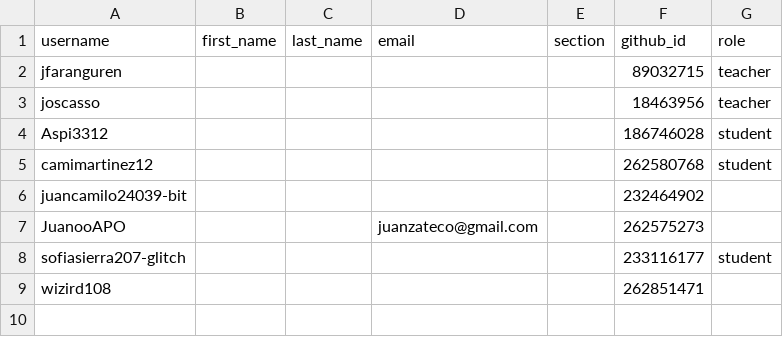
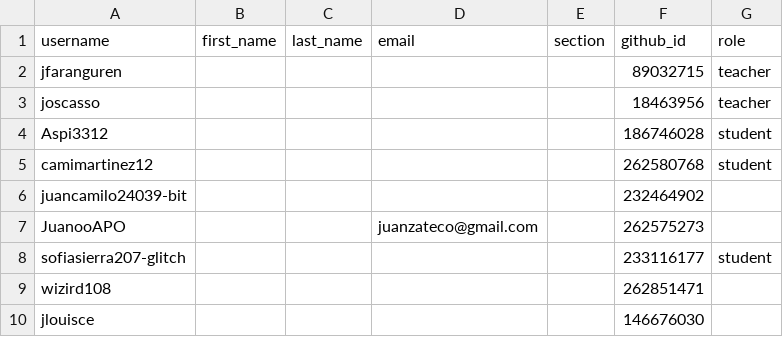
Before and after one commit to UniversidadIcesi-DCSI-BloqueAlgoritmos/classroom50, a CSV file: 2026-2-09816-disenandoconalgoritmos-dmi/roster.csv, drawn as a sheet; the diff names each change by its address in the sheet, - before the commit and + after, or states it on an @@ line.

Commit message:
[Classroom 50] Add student: 2026-2-09816-disenandoconalgoritmos-dmi/jlouisce

```diff
--- a/2026-2-09816-disenandoconalgoritmos-dmi/roster.csv
+++ b/2026-2-09816-disenandoconalgoritmos-dmi/roster.csv
+row 10: jlouisce |  |  |  |  | 146676030
```
